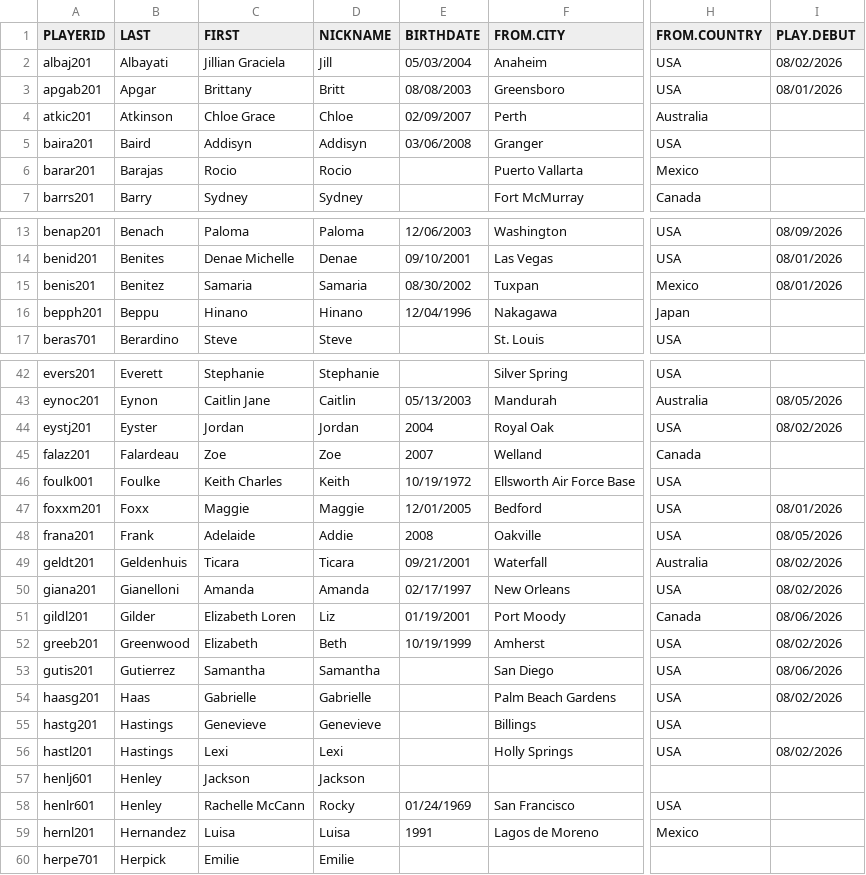
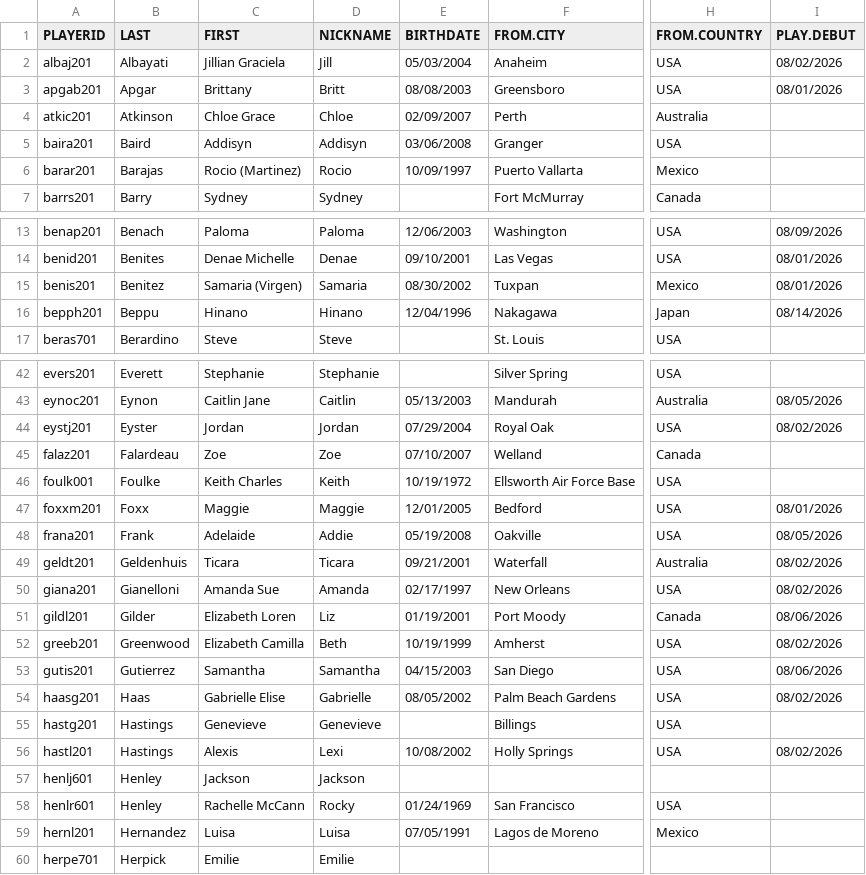
Before and after one commit to exu6jh/RetroWPBL, a CSV file: biodata/biofile.csv, drawn as a sheet; only a part is shown, gaps mark what is left out; the diff covers the shown part only; the diff names each change by its address in the sheet, - before the commit and + after, or states it on an @@ line.

Commit message:
Update biodata

```diff
--- a/biodata/biofile.csv
+++ b/biodata/biofile.csv
-C6 (FIRST): Rocio
+C6 (FIRST): Rocio (Martinez)
-E6 (BIRTHDATE): (empty)
+E6 (BIRTHDATE): 10/09/1997
-C15 (FIRST): Samaria
+C15 (FIRST): Samaria (Virgen)
-I16 (PLAY.DEBUT): (empty)
+I16 (PLAY.DEBUT): 08/14/2026
-E44 (BIRTHDATE): 2004
+E44 (BIRTHDATE): 07/29/2004
-E45 (BIRTHDATE): 2007
+E45 (BIRTHDATE): 07/10/2007
-E48 (BIRTHDATE): 2008
+E48 (BIRTHDATE): 05/19/2008
-C50 (FIRST): Amanda
+C50 (FIRST): Amanda Sue
-C52 (FIRST): Elizabeth
+C52 (FIRST): Elizabeth Camilla
-E53 (BIRTHDATE): (empty)
+E53 (BIRTHDATE): 04/15/2003
-C54 (FIRST): Gabrielle
+C54 (FIRST): Gabrielle Elise
-E54 (BIRTHDATE): (empty)
+E54 (BIRTHDATE): 08/05/2002
-C56 (FIRST): Lexi
+C56 (FIRST): Alexis
-E56 (BIRTHDATE): (empty)
+E56 (BIRTHDATE): 10/08/2002
-E59 (BIRTHDATE): 1991
+E59 (BIRTHDATE): 07/05/1991
```
Also changed, not shown: 17 edited cells elsewhere in this file.
